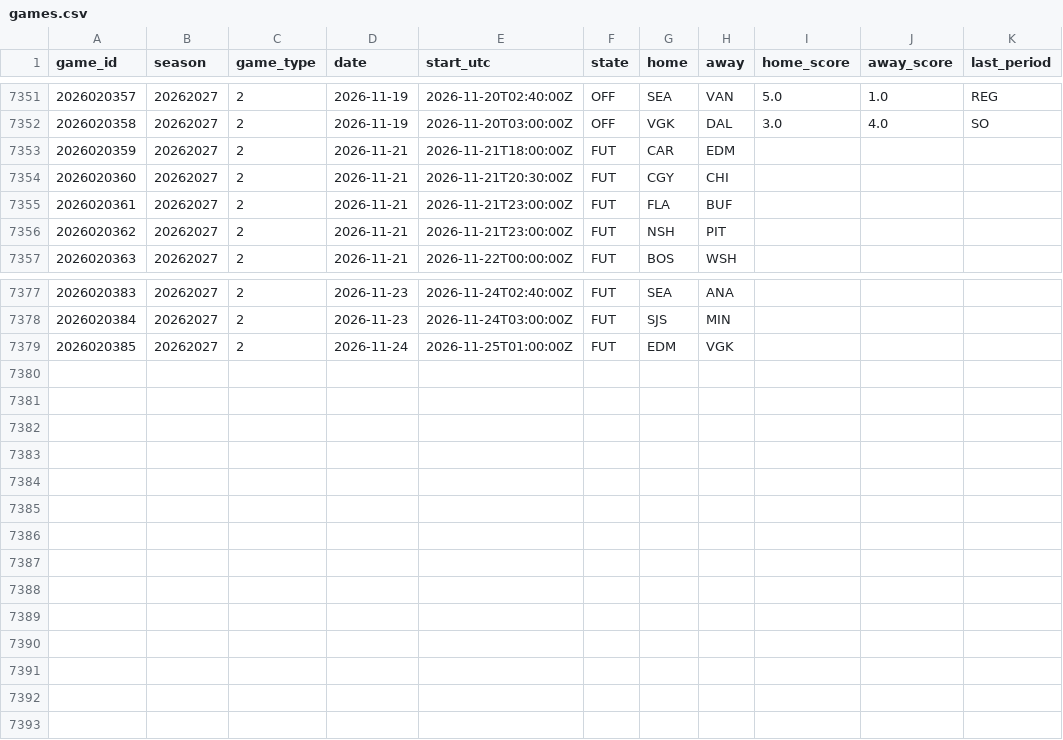
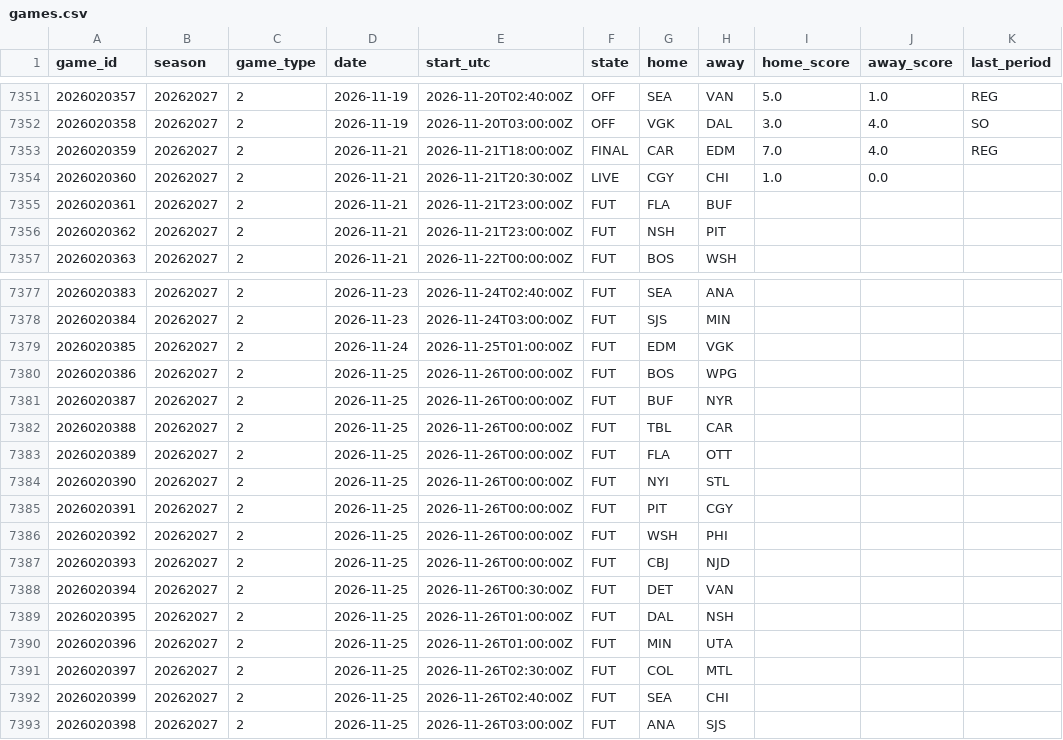
Before and after one commit to 88jackcarr/NHL-odds-betting, a CSV file: data/games.csv, drawn as a sheet; only a part is shown, gaps mark what is left out.

```diff
--- a/data/games.csv
+++ b/data/games.csv
@@ -7352,4 +7352,4 @@ game_id,season,game_type,date,start_utc,state,home,away,home_score,away_score,la
 2026020358,20262027,2,2026-11-19,2026-11-20T03:00:00Z,OFF,VGK,DAL,3.0,4.0,SO
-2026020359,20262027,2,2026-11-21,2026-11-21T18:00:00Z,FUT,CAR,EDM,,,
-2026020360,20262027,2,2026-11-21,2026-11-21T20:30:00Z,FUT,CGY,CHI,,,
+2026020359,20262027,2,2026-11-21,2026-11-21T18:00:00Z,FINAL,CAR,EDM,7.0,4.0,REG
+2026020360,20262027,2,2026-11-21,2026-11-21T20:30:00Z,LIVE,CGY,CHI,1.0,0.0,
 2026020361,20262027,2,2026-11-21,2026-11-21T23:00:00Z,FUT,FLA,BUF,,,
@@ -7379 +7379,15 @@ game_id,season,game_type,date,start_utc,state,home,away,home_score,away_score,la
 2026020385,20262027,2,2026-11-24,2026-11-25T01:00:00Z,FUT,EDM,VGK,,,
+2026020386,20262027,2,2026-11-25,2026-11-26T00:00:00Z,FUT,BOS,WPG,,,
+2026020387,20262027,2,2026-11-25,2026-11-26T00:00:00Z,FUT,BUF,NYR,,,
+2026020388,20262027,2,2026-11-25,2026-11-26T00:00:00Z,FUT,TBL,CAR,,,
+2026020389,20262027,2,2026-11-25,2026-11-26T00:00:00Z,FUT,FLA,OTT,,,
+2026020390,20262027,2,2026-11-25,2026-11-26T00:00:00Z,FUT,NYI,STL,,,
+2026020391,20262027,2,2026-11-25,2026-11-26T00:00:00Z,FUT,PIT,CGY,,,
+2026020392,20262027,2,2026-11-25,2026-11-26T00:00:00Z,FUT,WSH,PHI,,,
+2026020393,20262027,2,2026-11-25,2026-11-26T00:00:00Z,FUT,CBJ,NJD,,,
+2026020394,20262027,2,2026-11-25,2026-11-26T00:30:00Z,FUT,DET,VAN,,,
+2026020395,20262027,2,2026-11-25,2026-11-26T01:00:00Z,FUT,DAL,NSH,,,
+2026020396,20262027,2,2026-11-25,2026-11-26T01:00:00Z,FUT,MIN,UTA,,,
+2026020397,20262027,2,2026-11-25,2026-11-26T02:30:00Z,FUT,COL,MTL,,,
+2026020399,20262027,2,2026-11-25,2026-11-26T02:40:00Z,FUT,SEA,CHI,,,
+2026020398,20262027,2,2026-11-25,2026-11-26T03:00:00Z,FUT,ANA,SJS,,,
```
Also changed, not shown: data/bets.csv, data/goalie_games.csv, 3 other files.
